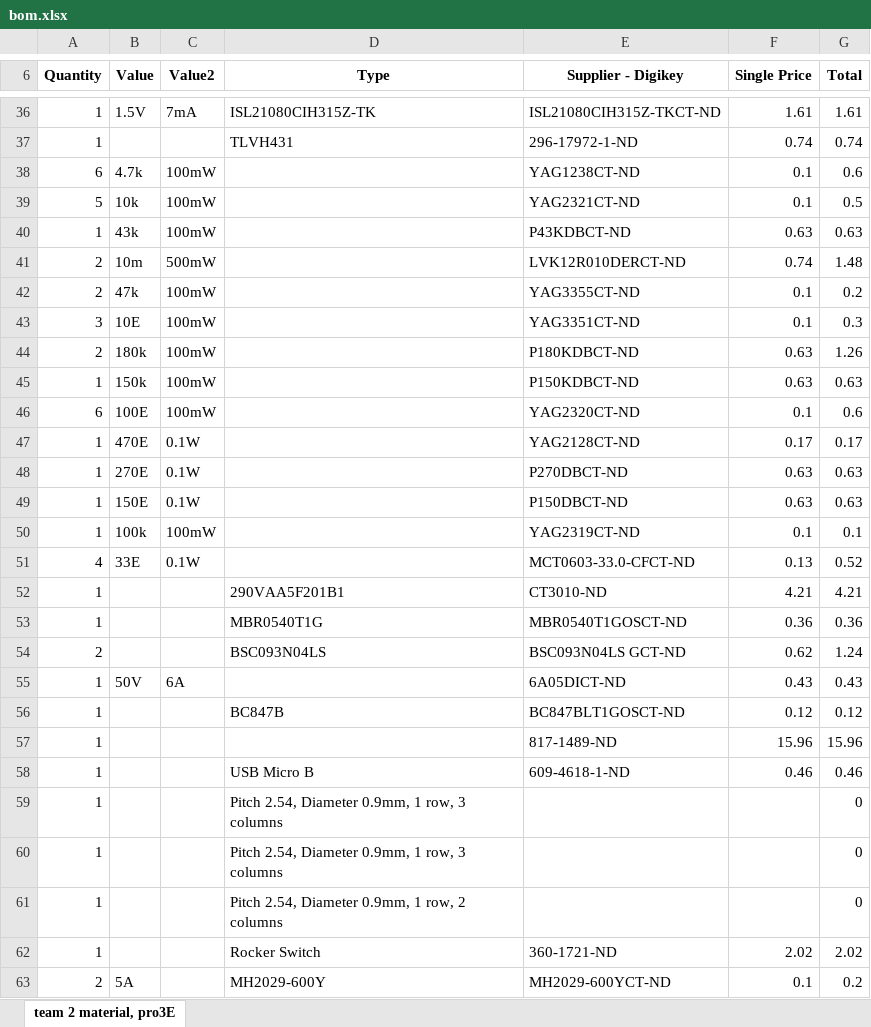
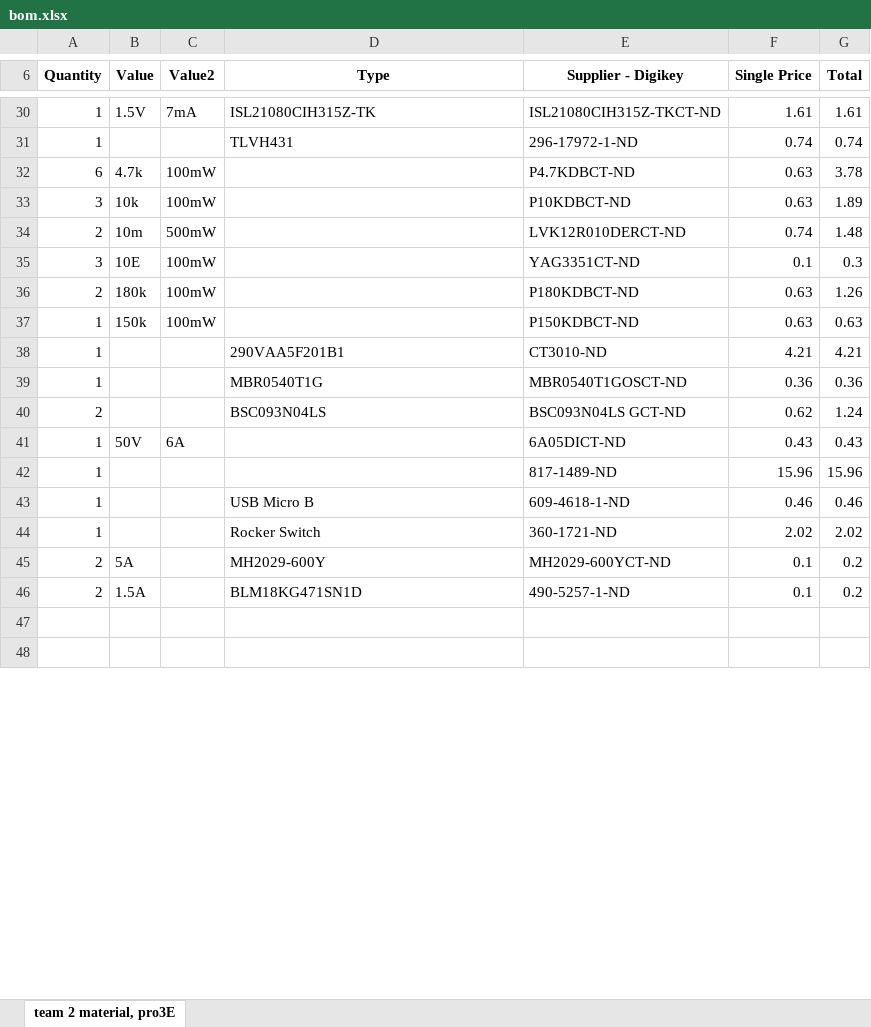
Before and after one commit to TheComet/bat6, an Excel workbook: pcb/final/bom/bom.xlsx, sheet team 2 material, pro3E, drawn as a sheet; only a part is shown, gaps mark what is left out; the shorter side is filled out with more unchanged rows; values as stored, in another font and other column widths than the file's, no borders; removed rows and columns are numbered as before the commit, all else as after; the diff covers the shown part only; the diff names each change by its address in the sheet, - before the commit and + after, or states it on an @@ line.

```diff
--- a/pcb/final/bom/bom.xlsx (sheet team 2 material, pro3E)
+++ b/pcb/final/bom/bom.xlsx (sheet team 2 material, pro3E)
-E32 (Supplier - Digikey): YAG1238CT-ND
+E32 (Supplier - Digikey): P4.7KDBCT-ND
-F32 (Single Price): 0.1
+F32 (Single Price): 0.63
-G32 (Total): 0.6
+G32 (Total): 3.78
-row 39: 5 | 10k | 100mW |  | YAG2321CT-ND | 0.1 | 0.5
-row 40: 1 | 43k | 100mW |  | P43KDBCT-ND | 0.63 | 0.63
+row 33: 3 | 10k | 100mW |  | P10KDBCT-ND | 0.63 | 1.89
-row 42: 2 | 47k | 100mW |  | YAG3355CT-ND | 0.1 | 0.2
-row 46: 6 | 100E | 100mW |  | YAG2320CT-ND | 0.1 | 0.6
-row 47: 1 | 470E | 0.1W |  | YAG2128CT-ND | 0.17 | 0.17
-row 48: 1 | 270E | 0.1W |  | P270DBCT-ND | 0.63 | 0.63
-row 49: 1 | 150E | 0.1W |  | P150DBCT-ND | 0.63 | 0.63
-row 50: 1 | 100k | 100mW |  | YAG2319CT-ND | 0.1 | 0.1
-row 51: 4 | 33E | 0.1W |  | MCT0603-33.0-CFCT-ND | 0.13 | 0.52
-row 56: 1 |  |  | BC847B | BC847BLT1GOSCT-ND | 0.12 | 0.12
-row 59: 1 |  |  | Pitch 2.54, Diameter 0.9mm, 1 row, 3 columns |  |  | 0
-row 60: 1 |  |  | Pitch 2.54, Diameter 0.9mm, 1 row, 3 columns |  |  | 0
-row 61: 1 |  |  | Pitch 2.54, Diameter 0.9mm, 1 row, 2 columns |  |  | 0
```
Also changed, not shown: 6 removed rows and 2 edited cells elsewhere in this sheet, formulas that keep their value, 1 other file.
